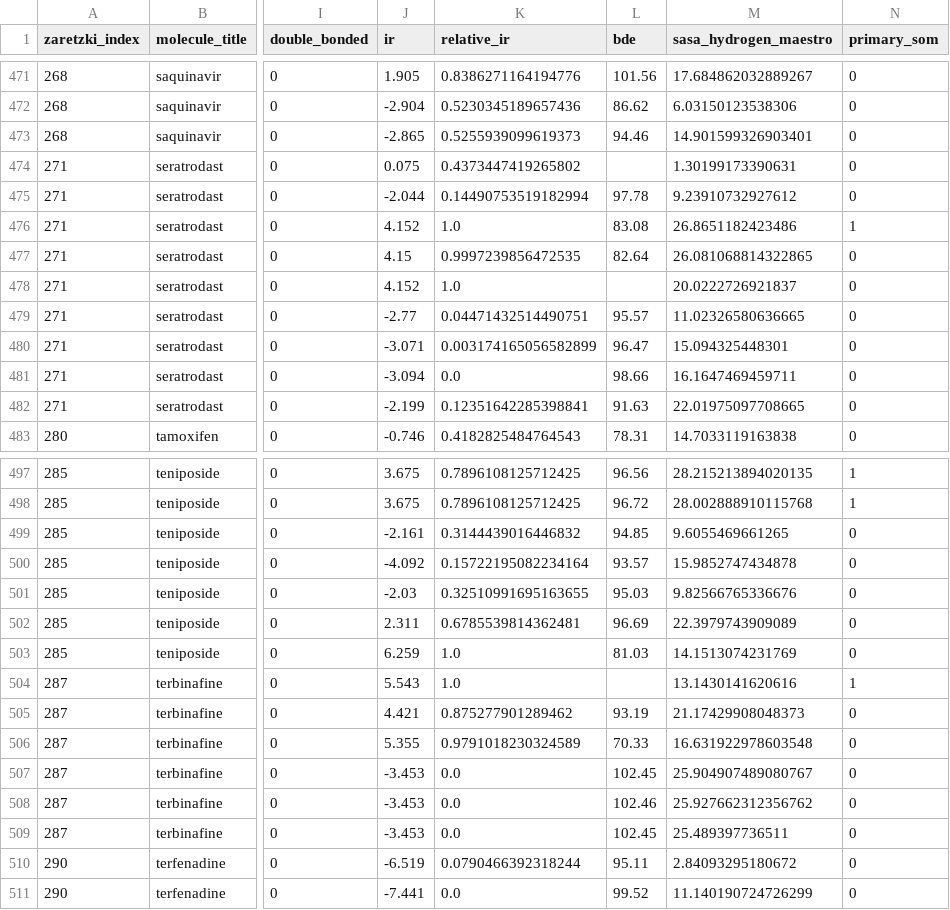
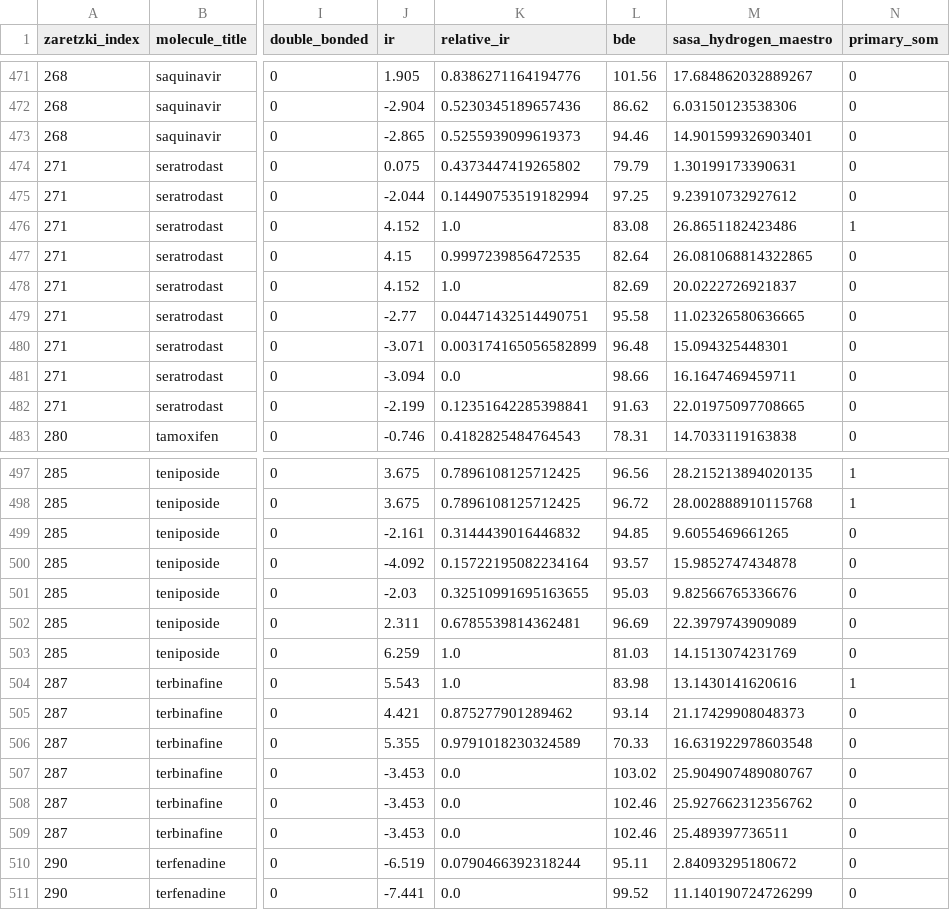
Before and after one commit to jcwang587/som-merck, a CSV file: data/dataset/dataset_merck_all.csv, drawn as a sheet; only a part is shown, gaps mark what is left out; the diff names each change by its address in the sheet, - before the commit and + after, or states it on an @@ line.

Commit message:
add bde csv

```diff
--- a/data/dataset/dataset_merck_all.csv
+++ b/data/dataset/dataset_merck_all.csv
-L474 (bde): (empty)
+L474 (bde): 79.79
-L475 (bde): 97.78
+L475 (bde): 97.25
-L478 (bde): (empty)
+L478 (bde): 82.69
-L479 (bde): 95.57
+L479 (bde): 95.58
-L480 (bde): 96.47
+L480 (bde): 96.48
-L504 (bde): (empty)
+L504 (bde): 83.98
-L505 (bde): 93.19
+L505 (bde): 93.14
-L507 (bde): 102.45
+L507 (bde): 103.02
-L509 (bde): 102.45
+L509 (bde): 102.46
```
